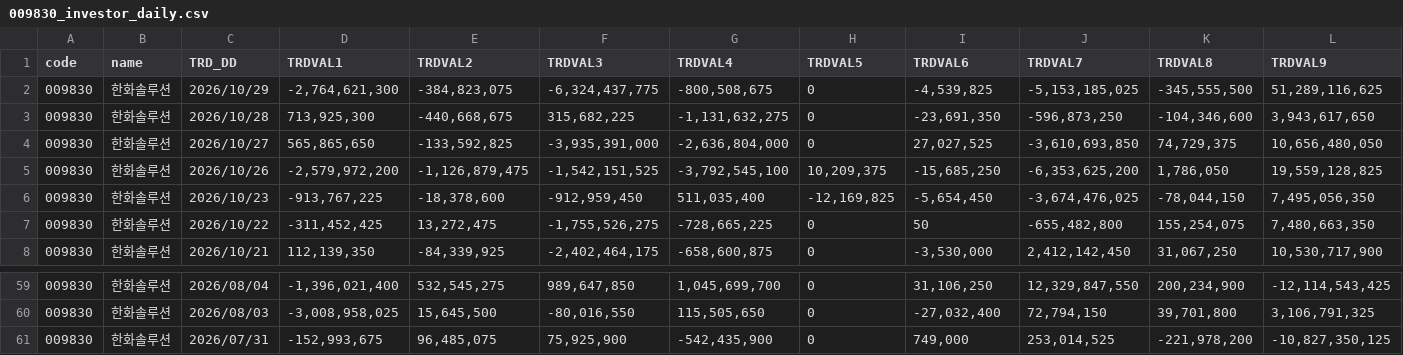
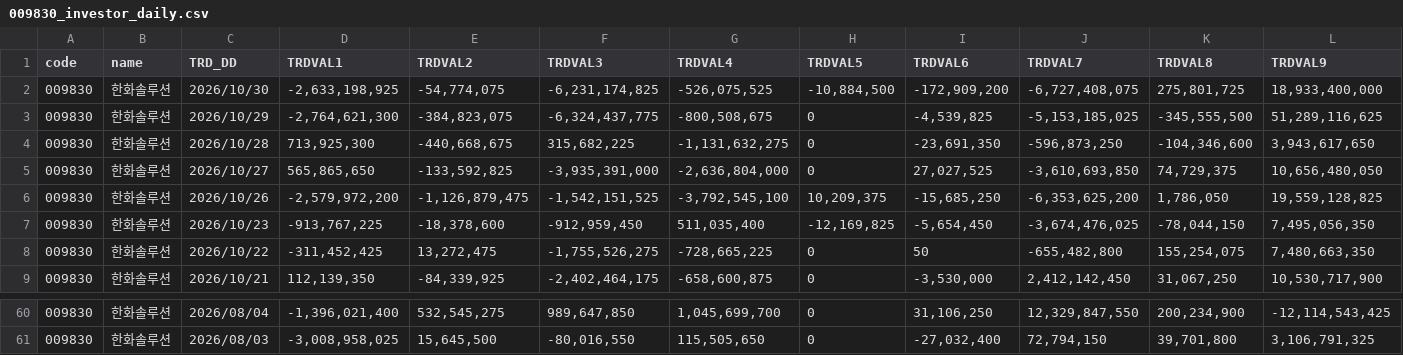
Before and after one commit to pures-lab/kal-flows, a CSV file: data/krx/009830_investor_daily.csv, drawn as a sheet; only a part is shown, gaps mark what is left out; removed rows and columns are numbered as before the commit, all else as after; rows hold the shown columns only; the diff names each change by its address in the sheet, - before the commit and + after, or states it on an @@ line.

```diff
--- a/data/krx/009830_investor_daily.csv
+++ b/data/krx/009830_investor_daily.csv
+row 2: 009830 | 한화솔루션 | 2026/10/30 | -2,633,198,925 | -54,774,075 | -6,231,174,825 | -526,075,525 | -10,884,500 | -172,909,200 | -6,727,408,075 | 275,801,725 | 18,933,400,000
-row 61: 009830 | 한화솔루션 | 2026/07/31 | -152,993,675 | 96,485,075 | 75,925,900 | -542,435,900 | 0 | 749,000 | 253,014,525 | -221,978,200 | -10,827,350,125
```
Also changed, not shown: data/krx/rank_KSQ_foreign.csv, data/krx/rank_KSQ_pension.csv, 43 other files.
